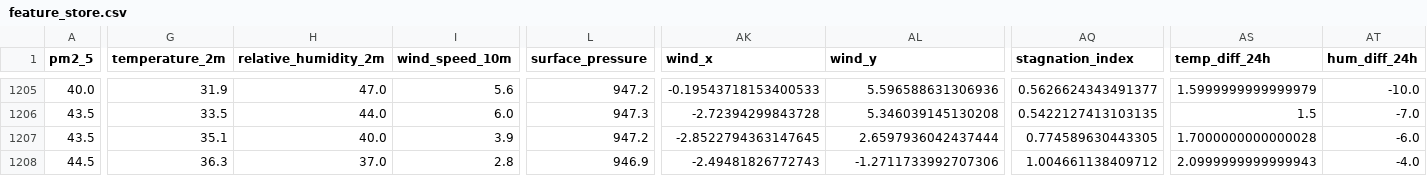
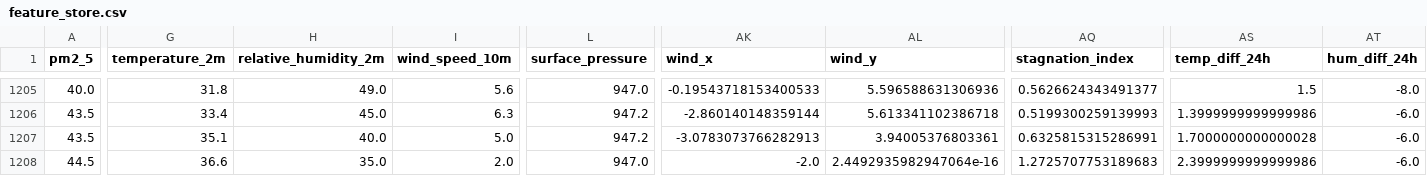
Before and after one commit to AmnaNazir20/Pearls-AQI-Predictor, a CSV file: feature_store.csv, drawn as a sheet; only a part is shown, gaps mark what is left out; the diff covers the shown part only; the diff names each change by its address in the sheet, - before the commit and + after, or states it on an @@ line.

```diff
--- a/feature_store.csv
+++ b/feature_store.csv
-G1205 (temperature_2m): 31.9
+G1205 (temperature_2m): 31.8
-H1205 (relative_humidity_2m): 47.0
+H1205 (relative_humidity_2m): 49.0
-L1205 (surface_pressure): 947.2
+L1205 (surface_pressure): 947.0
-AS1205 (temp_diff_24h): 1.5999999999999979
+AS1205 (temp_diff_24h): 1.5
-AT1205 (hum_diff_24h): -10.0
+AT1205 (hum_diff_24h): -8.0
-G1206 (temperature_2m): 33.5
+G1206 (temperature_2m): 33.4
-H1206 (relative_humidity_2m): 44.0
+H1206 (relative_humidity_2m): 45.0
-I1206 (wind_speed_10m): 6.0
+I1206 (wind_speed_10m): 6.3
-L1206 (surface_pressure): 947.3
+L1206 (surface_pressure): 947.2
-AK1206 (wind_x): -2.72394299843728
+AK1206 (wind_x): -2.860140148359144
-AL1206 (wind_y): 5.346039145130208
+AL1206 (wind_y): 5.613341102386718
-AQ1206 (stagnation_index): 0.5422127413103135
+AQ1206 (stagnation_index): 0.5199300259139993
-AS1206 (temp_diff_24h): 1.5
+AS1206 (temp_diff_24h): 1.3999999999999986
-AT1206 (hum_diff_24h): -7.0
+AT1206 (hum_diff_24h): -6.0
-I1207 (wind_speed_10m): 3.9
+I1207 (wind_speed_10m): 5.0
-AK1207 (wind_x): -2.8522794363147645
+AK1207 (wind_x): -3.0783073766282913
-AL1207 (wind_y): 2.6597936042437444
+AL1207 (wind_y): 3.94005376803361
-AQ1207 (stagnation_index): 0.774589630443305
+AQ1207 (stagnation_index): 0.6325815315286991
-G1208 (temperature_2m): 36.3
+G1208 (temperature_2m): 36.6
-H1208 (relative_humidity_2m): 37.0
+H1208 (relative_humidity_2m): 35.0
-I1208 (wind_speed_10m): 2.8
+I1208 (wind_speed_10m): 2.0
-L1208 (surface_pressure): 946.9
+L1208 (surface_pressure): 947.0
-AK1208 (wind_x): -2.49481826772743
+AK1208 (wind_x): -2.0
-AL1208 (wind_y): -1.2711733992707306
+AL1208 (wind_y): 2.4492935982947064e-16
-AQ1208 (stagnation_index): 1.004661138409712
+AQ1208 (stagnation_index): 1.2725707753189683
-AS1208 (temp_diff_24h): 2.0999999999999943
+AS1208 (temp_diff_24h): 2.3999999999999986
-AT1208 (hum_diff_24h): -4.0
+AT1208 (hum_diff_24h): -6.0
```
Also changed, not shown: 134 edited cells elsewhere in this file.
